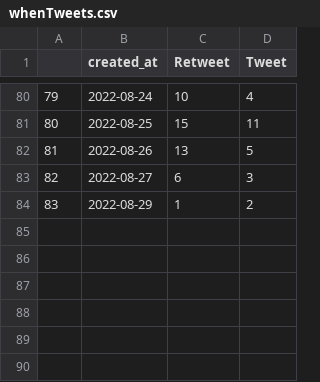
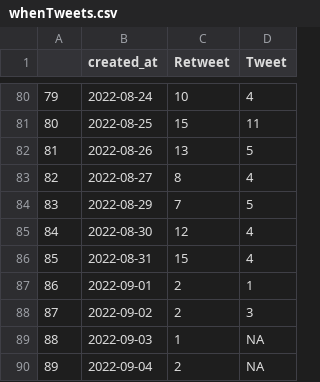
Before and after one commit to adamoxford/adh_twiiter, a CSV file: whenTweets.csv, drawn as a sheet; only a part is shown, gaps mark what is left out.

```diff
--- a/whenTweets.csv
+++ b/whenTweets.csv
@@ -82,3 +82,9 @@
 81,2022-08-26,13,5
-82,2022-08-27,6,3
-83,2022-08-29,1,2
+82,2022-08-27,8,4
+83,2022-08-29,7,5
+84,2022-08-30,12,4
+85,2022-08-31,15,4
+86,2022-09-01,2,1
+87,2022-09-02,2,3
+88,2022-09-03,1,NA
+89,2022-09-04,2,NA
```
Also changed, not shown: dateData.csv, dayTweets.csv, 5 other files.
